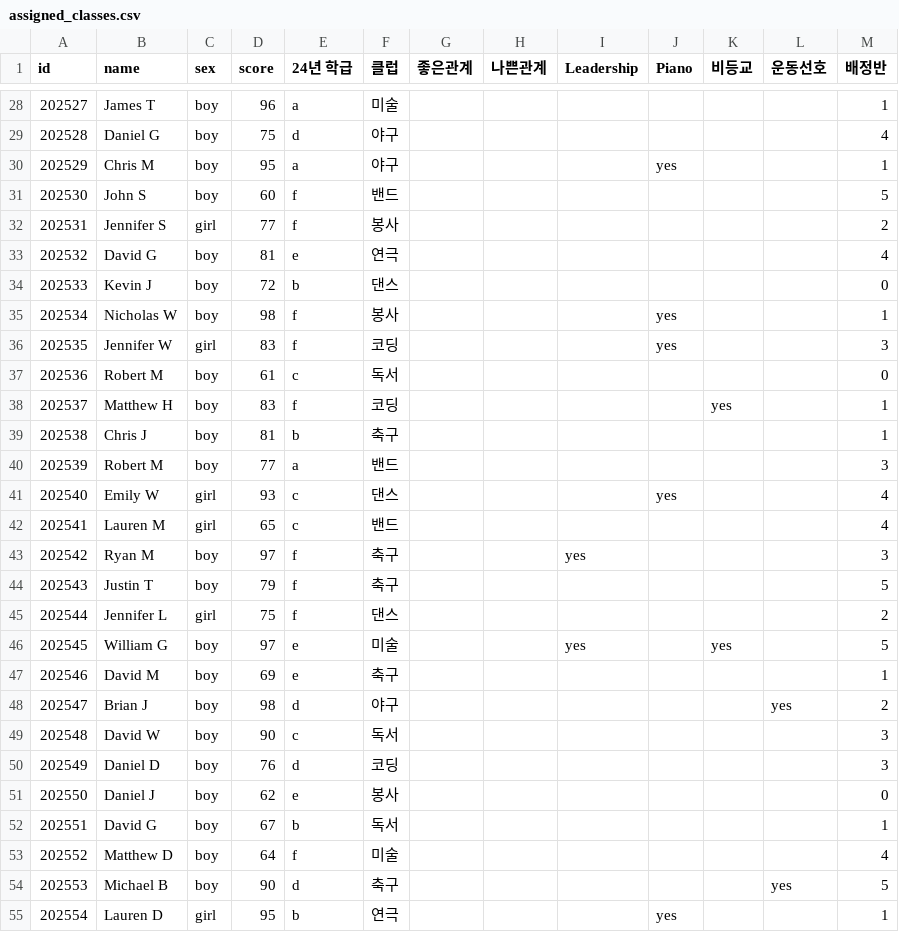
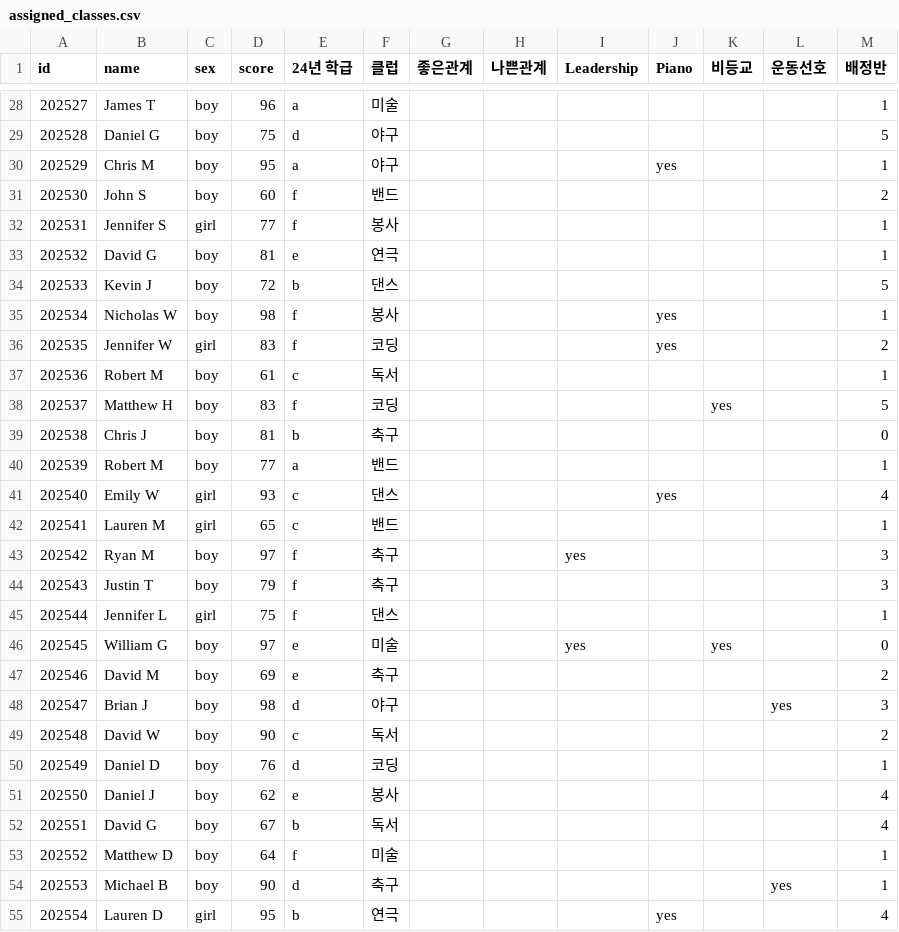
Before and after one commit to kimminho0710/task, a CSV file: assigned_classes.csv, drawn as a sheet; only a part is shown, gaps mark what is left out; the diff covers the shown part only.

```diff
--- a/assigned_classes.csv
+++ b/assigned_classes.csv
@@ -28,28 +28,28 @@
 202527,James T,boy,96,a,미술,,,,,,,1
-202528,Daniel G,boy,75,d,야구,,,,,,,4
+202528,Daniel G,boy,75,d,야구,,,,,,,5
 202529,Chris M,boy,95,a,야구,,,,yes,,,1
-202530,John S,boy,60,f,밴드,,,,,,,5
-202531,Jennifer S,girl,77,f,봉사,,,,,,,2
-202532,David G,boy,81,e,연극,,,,,,,4
-202533,Kevin J,boy,72,b,댄스,,,,,,,0
+202530,John S,boy,60,f,밴드,,,,,,,2
+202531,Jennifer S,girl,77,f,봉사,,,,,,,1
+202532,David G,boy,81,e,연극,,,,,,,1
+202533,Kevin J,boy,72,b,댄스,,,,,,,5
 202534,Nicholas W,boy,98,f,봉사,,,,yes,,,1
-202535,Jennifer W,girl,83,f,코딩,,,,yes,,,3
-202536,Robert M,boy,61,c,독서,,,,,,,0
-202537,Matthew H,boy,83,f,코딩,,,,,yes,,1
-202538,Chris J,boy,81,b,축구,,,,,,,1
-202539,Robert M,boy,77,a,밴드,,,,,,,3
+202535,Jennifer W,girl,83,f,코딩,,,,yes,,,2
+202536,Robert M,boy,61,c,독서,,,,,,,1
+202537,Matthew H,boy,83,f,코딩,,,,,yes,,5
+202538,Chris J,boy,81,b,축구,,,,,,,0
+202539,Robert M,boy,77,a,밴드,,,,,,,1
 202540,Emily W,girl,93,c,댄스,,,,yes,,,4
-202541,Lauren M,girl,65,c,밴드,,,,,,,4
+202541,Lauren M,girl,65,c,밴드,,,,,,,1
 202542,Ryan M,boy,97,f,축구,,,yes,,,,3
-202543,Justin T,boy,79,f,축구,,,,,,,5
-202544,Jennifer L,girl,75,f,댄스,,,,,,,2
-202545,William G,boy,97,e,미술,,,yes,,yes,,5
-202546,David M,boy,69,e,축구,,,,,,,1
-202547,Brian J,boy,98,d,야구,,,,,,yes,2
-202548,David W,boy,90,c,독서,,,,,,,3
-202549,Daniel D,boy,76,d,코딩,,,,,,,3
-202550,Daniel J,boy,62,e,봉사,,,,,,,0
-202551,David G,boy,67,b,독서,,,,,,,1
-202552,Matthew D,boy,64,f,미술,,,,,,,4
-202553,Michael B,boy,90,d,축구,,,,,,yes,5
-202554,Lauren D,girl,95,b,연극,,,,yes,,,1
+202543,Justin T,boy,79,f,축구,,,,,,,3
+202544,Jennifer L,girl,75,f,댄스,,,,,,,1
+202545,William G,boy,97,e,미술,,,yes,,yes,,0
+202546,David M,boy,69,e,축구,,,,,,,2
+202547,Brian J,boy,98,d,야구,,,,,,yes,3
+202548,David W,boy,90,c,독서,,,,,,,2
+202549,Daniel D,boy,76,d,코딩,,,,,,,1
+202550,Daniel J,boy,62,e,봉사,,,,,,,4
+202551,David G,boy,67,b,독서,,,,,,,4
+202552,Matthew D,boy,64,f,미술,,,,,,,1
+202553,Michael B,boy,90,d,축구,,,,,,yes,1
+202554,Lauren D,girl,95,b,연극,,,,yes,,,4
```
Also changed, not shown: 146 edited cells elsewhere in this file, 1 other file.
